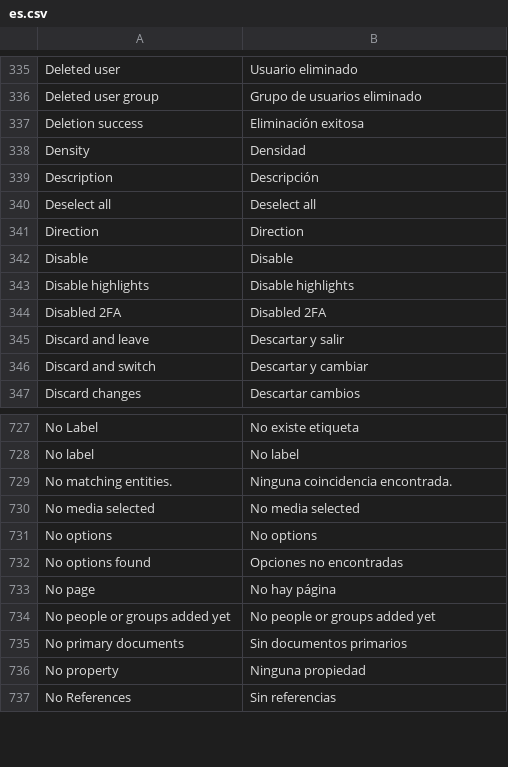
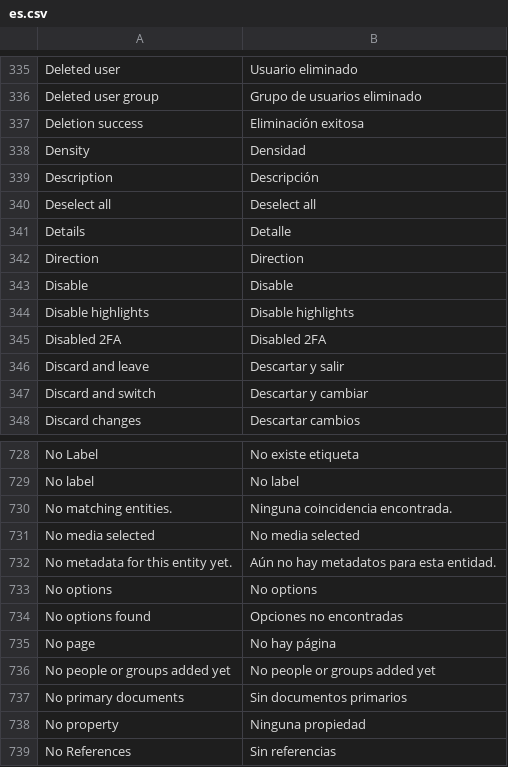
Before and after one commit to huridocs/uwazi, a CSV file: contents/ui-translations/es.csv, drawn as a sheet; only a part is shown, gaps mark what is left out.

Commit message:
updates translations

```diff
--- a/contents/ui-translations/es.csv
+++ b/contents/ui-translations/es.csv
@@ -351,2 +351,3 @@ Description,Descripción
 Deselect all,Deselect all
+Details,Detalle
 Direction,Direction
@@ -765,2 +766,3 @@ No matching entities.,Ninguna coincidencia encontrada.
 No media selected,No media selected
+No metadata for this entity yet.,Aún no hay metadatos para esta entidad.
 No options,No options
```
Also changed, not shown: contents/ui-translations/ar.csv, contents/ui-translations/el.csv, 8 other files.
